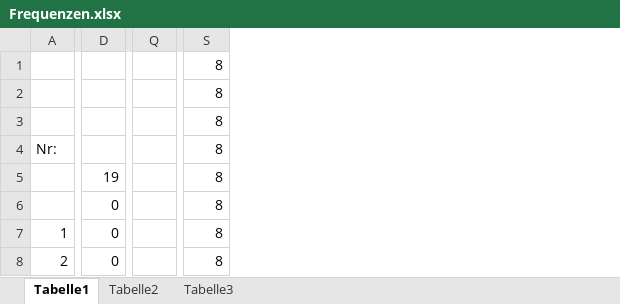
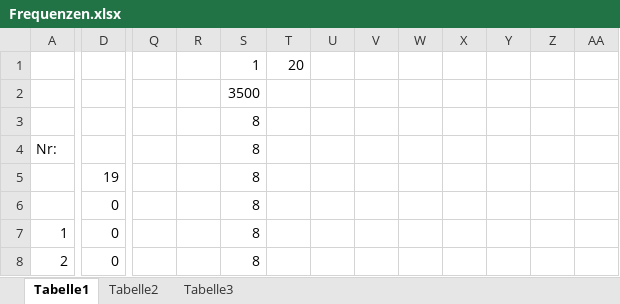
Before and after one commit to nerospada91/MasterArbeit, an Excel workbook: Frequenzen.xlsx, sheet Tabelle1, drawn as a sheet; only a part is shown, gaps mark what is left out; values as stored, in another font and other column widths than the file's, no borders; removed rows and columns are numbered as before the commit, all else as after; rows hold the shown columns only; the diff covers the shown part only; the diff names each change by its address in the sheet, - before the commit and + after, or states it on an @@ line.

```diff
--- a/Frequenzen.xlsx (sheet Tabelle1)
+++ b/Frequenzen.xlsx (sheet Tabelle1)
-column Q, empty
+column Q, empty
+column R, empty
+column T, empty
+column U, empty
+column V, empty
+column W, empty
+column X, empty
+column Y, empty
+column Z, empty
+column AA, empty
-row 1:  |  |  | 8
+row 1:  |  |  |  | 1 | 20
-S2: 8
+S2: 3500
```
Also changed, not shown: 30 added rows, 1 removed column and 36 edited cells elsewhere in this sheet, 6 other files.
